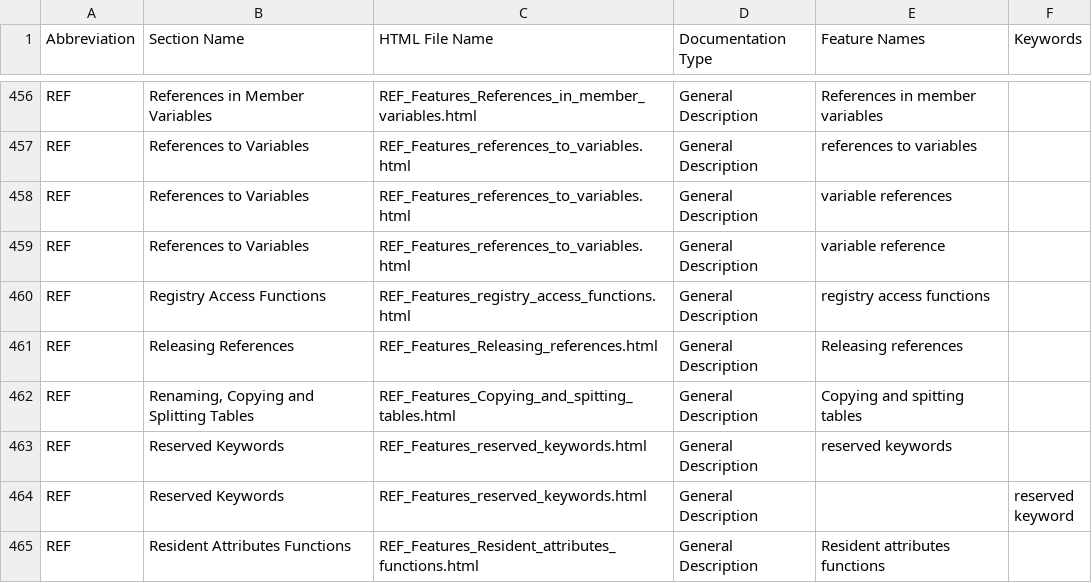
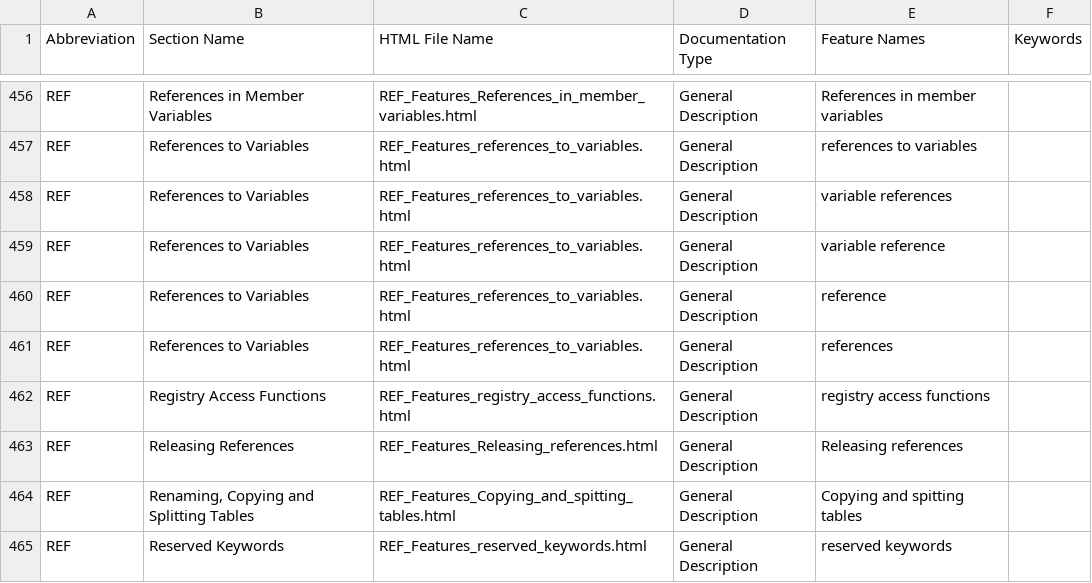
Before and after one commit to georgzurbonsen/B4P_Docu_Maker, a CSV file: New Keyword Index.csv, drawn as a sheet; only a part is shown, gaps mark what is left out; the shorter side is filled out with more unchanged rows; the diff names each change by its address in the sheet, - before the commit and + after, or states it on an @@ line.

```diff
--- a/New Keyword Index.csv
+++ b/New Keyword Index.csv
+row 460: REF | References to Variables | REF_Features_references_to_variables.html | General Description | reference
+row 461: REF | References to Variables | REF_Features_references_to_variables.html | General Description | references
```
Also changed, not shown: 6 other files.
